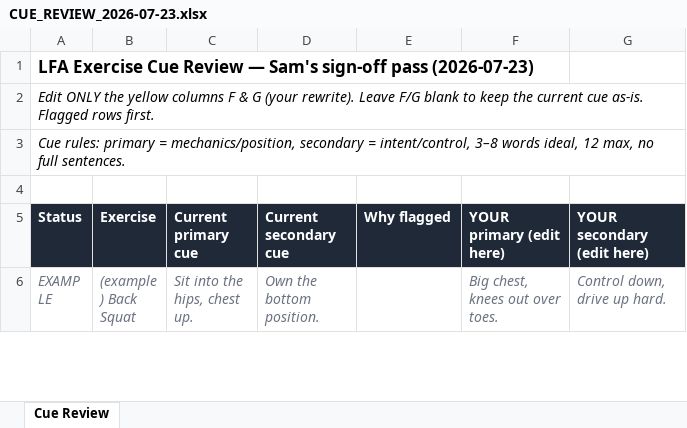
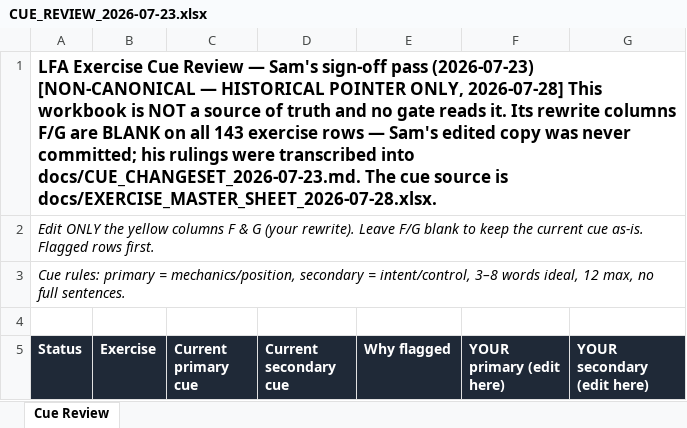
Before and after one commit to sg-screener/local-footy-athlete, an Excel workbook: docs/CUE_REVIEW_2026-07-23.xlsx, sheet Cue Review, drawn as a sheet; only a part is shown; the shorter side is filled out with more unchanged rows; values as stored, in another font and other column widths than the file's, no borders; the diff names each change by its address in the sheet, - before the commit and + after, or states it on an @@ line.

```diff
--- a/docs/CUE_REVIEW_2026-07-23.xlsx (sheet Cue Review)
+++ b/docs/CUE_REVIEW_2026-07-23.xlsx (sheet Cue Review)
-A1 (Status): …pass (2026-07-23)
+A1 (Status): …pass (2026-07-23) [NON-CANONICAL — HISTORICAL POINTER ONLY, 2026-07-28] This workbook is NOT a source of truth and no gate reads it. Its rewrite columns F/G are BLANK on all 143 exercise rows — Sam's edited copy was never committed; his rulings were transcribed into docs/CUE_CHANGESET_2026-07-23.md. The cue source is docs/EXERCISE_MASTER_SHEET_2026-07-28.xlsx.
```
Also changed, not shown: 4 other files.
